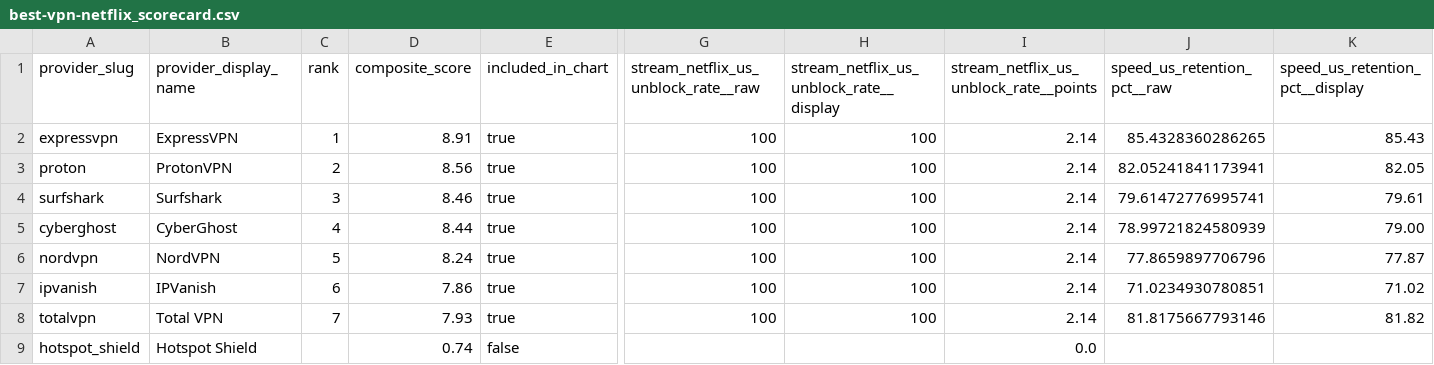
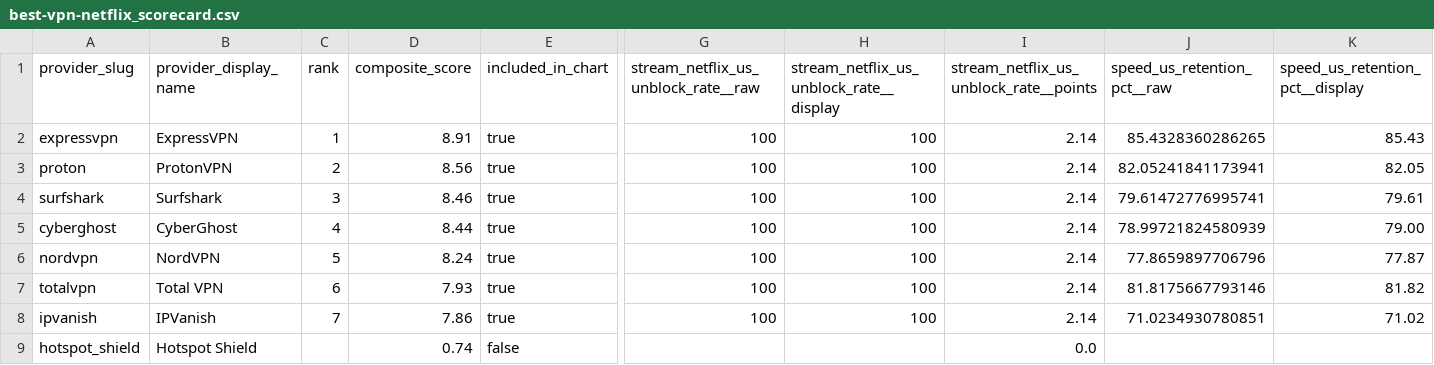
Before and after one commit to SeanMcGrathCT/comparitech-vpn-hub, a CSV file: use-cases/best-vpn-netflix_scorecard.csv, drawn as a sheet; only a part is shown, gaps mark what is left out; removed rows and columns are numbered as before the commit, all else as after; rows hold the shown columns only; the diff names each change by its address in the sheet, - before the commit and + after, or states it on an @@ line.

```diff
--- a/use-cases/best-vpn-netflix_scorecard.csv
+++ b/use-cases/best-vpn-netflix_scorecard.csv
-row 7: ipvanish | IPVanish | 6 | 7.86 | true | 100 | 100 | 2.14 | 71.0234930780851 | 71.02
-C7 (rank): 7
+C7 (rank): 6
+row 8: ipvanish | IPVanish | 7 | 7.86 | true | 100 | 100 | 2.14 | 71.0234930780851 | 71.02
```
Also changed, not shown: Comparitech_Feature_Scores_Long.csv, Comparitech_Raw_Telemetry.csv, 2 other files.
